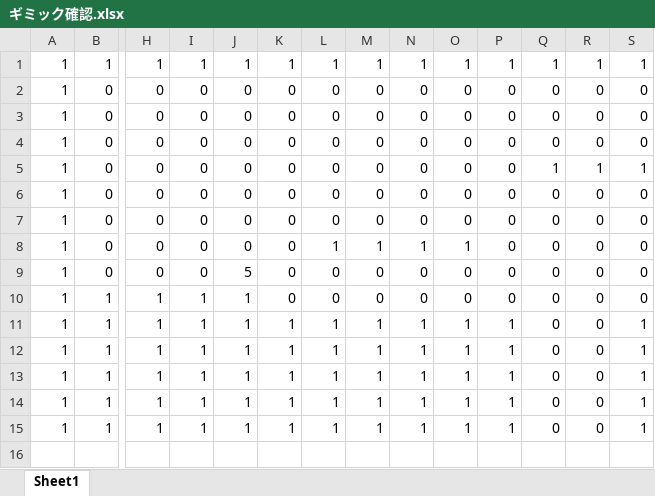
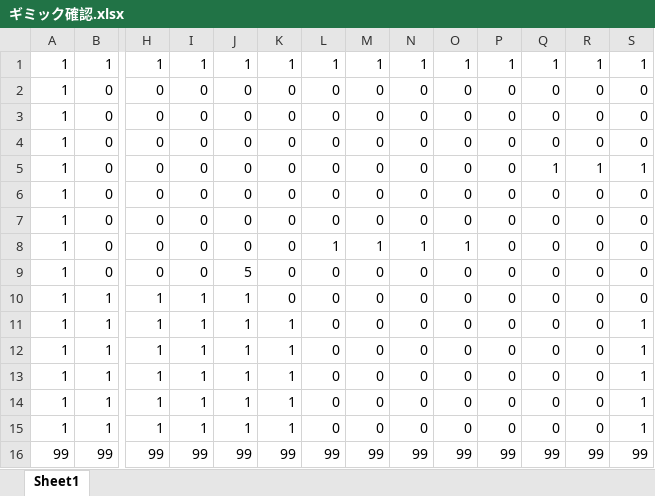
Before and after one commit to 0GU/Rain-cloud-friends, an Excel workbook: Project1/Project1/ギミック確認.xlsx, sheet Sheet1, drawn as a sheet; only a part is shown, gaps mark what is left out; values as stored, in another font and other column widths than the file's, no borders; conditional formats not drawn; rows hold the shown columns only; the diff names each change by its address in the sheet, - before the commit and + after, or states it on an @@ line.

```diff
--- a/Project1/Project1/ギミック確認.xlsx (sheet Sheet1)
+++ b/Project1/Project1/ギミック確認.xlsx (sheet Sheet1)
-L11:L15: 1
+L11:L15: 0
-M11:M15: 1
+M11:M15: 0
-N11:N15: 1
+N11:N15: 0
-O11:O15: 1
+O11:O15: 0
-P11:P15: 1
+P11:P15: 0
+row 16: 99 | 99 | 99 | 99 | 99 | 99 | 99 | 99 | 99 | 99 | 99 | 99 | 99 | 99
```
Also changed, not shown: 10 other files.
